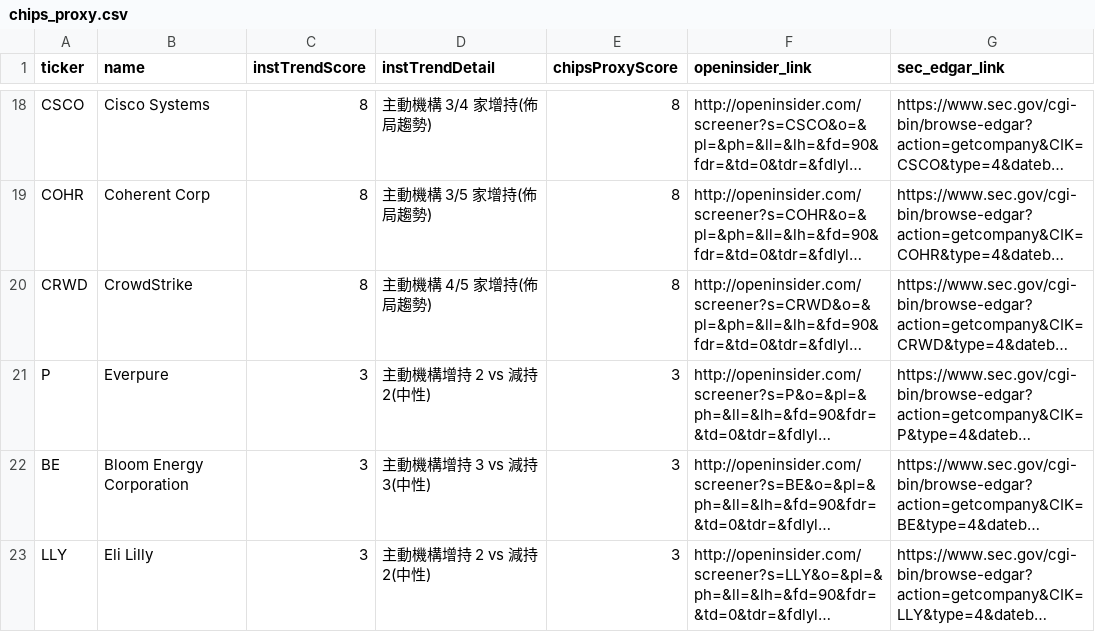
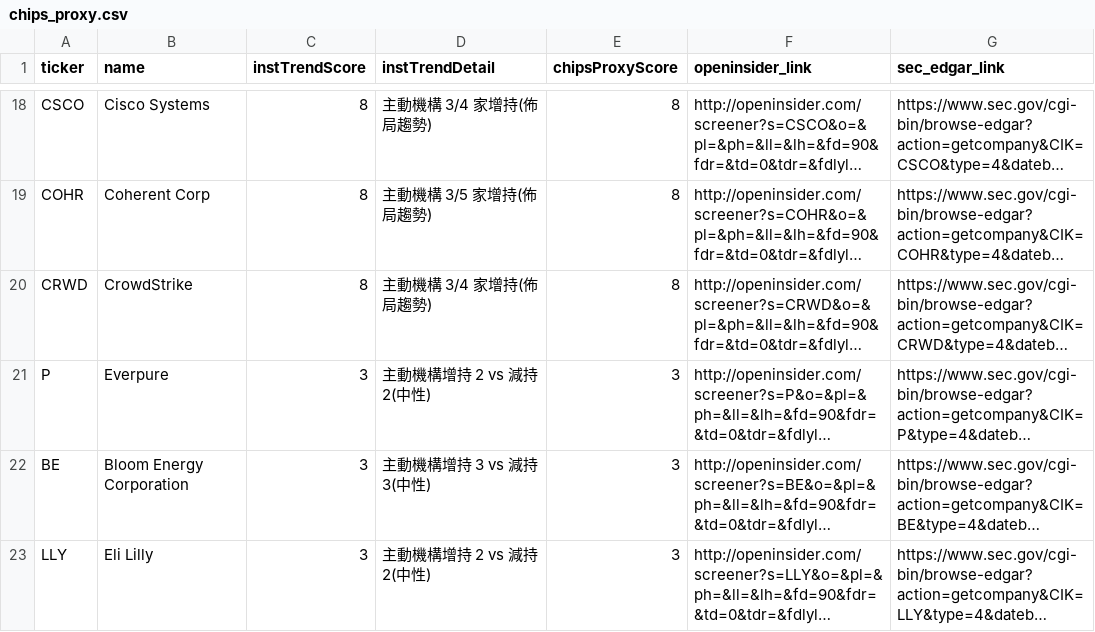
Before and after one commit to dilyschy-gif/us-stockradar, a CSV file: chips_proxy.csv, drawn as a sheet; only a part is shown, gaps mark what is left out; long unchanged cells end in …; the diff names each change by its address in the sheet, - before the commit and + after, or states it on an @@ line.

Commit message:
Chips proxy 2026-11-08

```diff
--- a/chips_proxy.csv
+++ b/chips_proxy.csv
-D20 (instTrendDetail): 主動機構 4/5 家增持(佈局趨勢)
+D20 (instTrendDetail): 主動機構 3/4 家增持(佈局趨勢)
```
Also changed, not shown: 1 other file.
